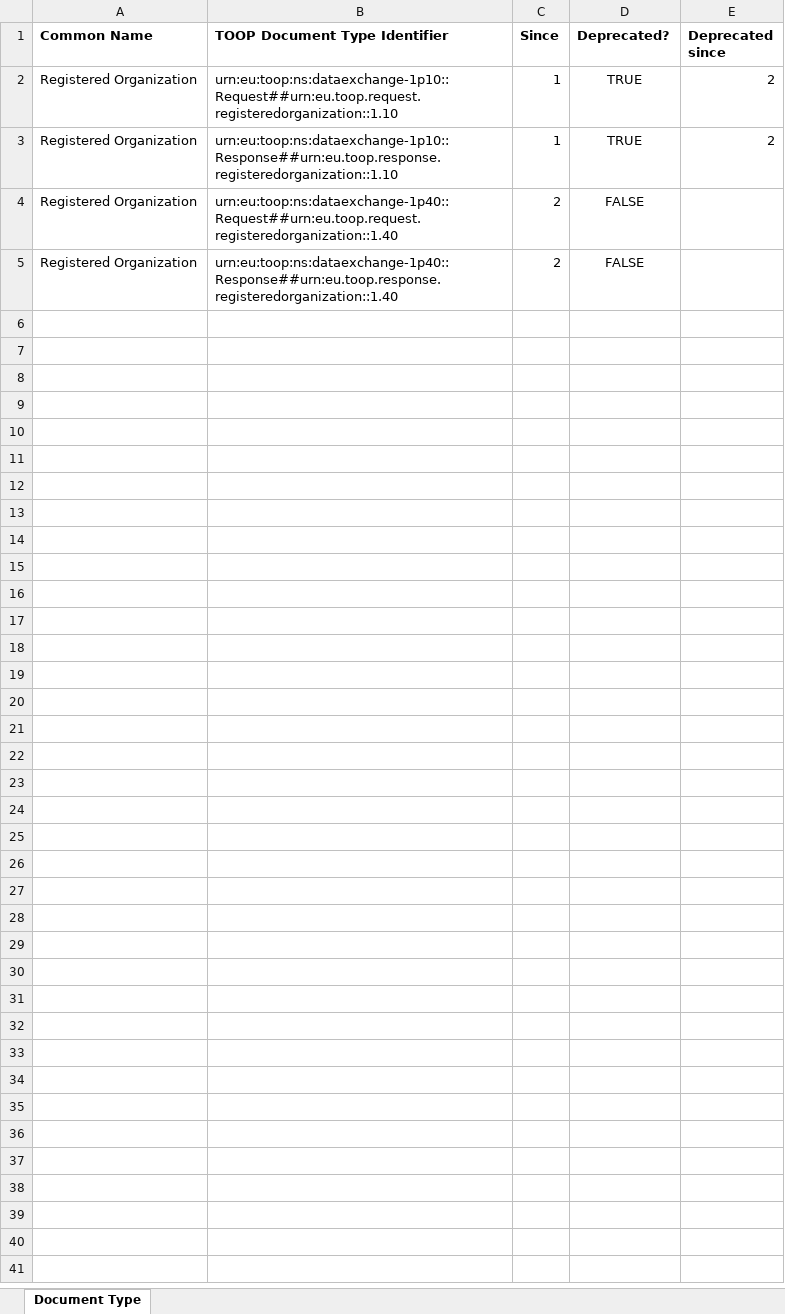
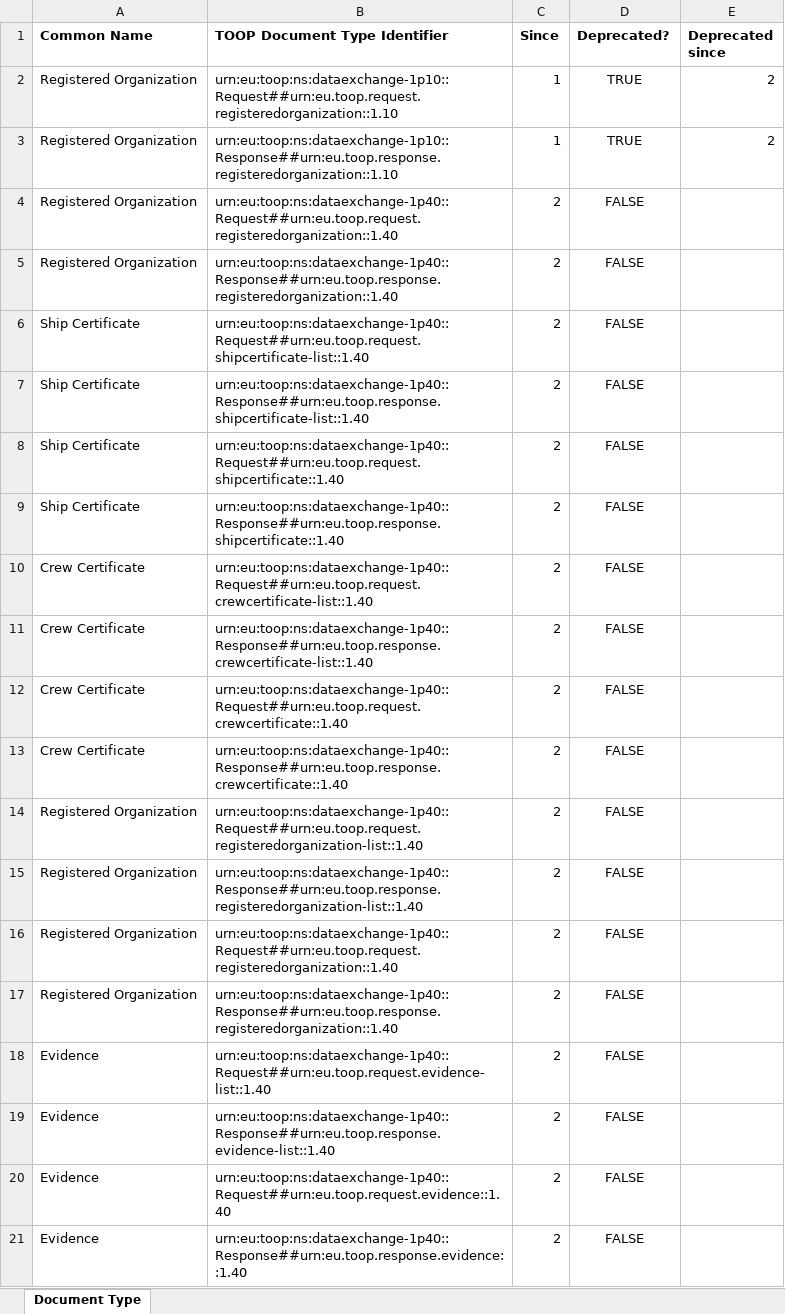
Before and after one commit to TOOP4EU/toop, an Excel workbook: Code Lists/ToopDocumentTypeIdentifiers-v2.xlsx, sheet Document Type, drawn as a sheet; values as stored, in another font and other column widths than the file's, no borders; the diff names each change by its address in the sheet, - before the commit and + after, or states it on an @@ line.

```diff
--- a/Code Lists/ToopDocumentTypeIdentifiers-v2.xlsx (sheet Document Type)
+++ b/Code Lists/ToopDocumentTypeIdentifiers-v2.xlsx (sheet Document Type)
+row 6: Ship Certificate | urn:eu:toop:ns:dataexchange-1p40::Request##urn:eu.toop.request.shipcertificate-list::1.40 | 2 | FALSE
+row 7: Ship Certificate | urn:eu:toop:ns:dataexchange-1p40::Response##urn:eu.toop.response.shipcertificate-list::1.40 | 2 | FALSE
+row 8: Ship Certificate | urn:eu:toop:ns:dataexchange-1p40::Request##urn:eu.toop.request.shipcertificate::1.40 | 2 | FALSE
+row 9: Ship Certificate | urn:eu:toop:ns:dataexchange-1p40::Response##urn:eu.toop.response.shipcertificate::1.40 | 2 | FALSE
+row 10: Crew Certificate | urn:eu:toop:ns:dataexchange-1p40::Request##urn:eu.toop.request.crewcertificate-list::1.40 | 2 | FALSE
+row 11: Crew Certificate | urn:eu:toop:ns:dataexchange-1p40::Response##urn:eu.toop.response.crewcertificate-list::1.40 | 2 | FALSE
+row 12: Crew Certificate | urn:eu:toop:ns:dataexchange-1p40::Request##urn:eu.toop.request.crewcertificate::1.40 | 2 | FALSE
+row 13: Crew Certificate | urn:eu:toop:ns:dataexchange-1p40::Response##urn:eu.toop.response.crewcertificate::1.40 | 2 | FALSE
+row 14: Registered Organization | urn:eu:toop:ns:dataexchange-1p40::Request##urn:eu.toop.request.registeredorganization-list::1.40 | 2 | FALSE
+row 15: Registered Organization | urn:eu:toop:ns:dataexchange-1p40::Response##urn:eu.toop.response.registeredorganization-list::1.40 | 2 | FALSE
+row 16: Registered Organization | urn:eu:toop:ns:dataexchange-1p40::Request##urn:eu.toop.request.registeredorganization::1.40 | 2 | FALSE
+row 17: Registered Organization | urn:eu:toop:ns:dataexchange-1p40::Response##urn:eu.toop.response.registeredorganization::1.40 | 2 | FALSE
+row 18: Evidence | urn:eu:toop:ns:dataexchange-1p40::Request##urn:eu.toop.request.evidence-list::1.40 | 2 | FALSE
+row 19: Evidence | urn:eu:toop:ns:dataexchange-1p40::Response##urn:eu.toop.response.evidence-list::1.40 | 2 | FALSE
+row 20: Evidence | urn:eu:toop:ns:dataexchange-1p40::Request##urn:eu.toop.request.evidence::1.40 | 2 | FALSE
+row 21: Evidence | urn:eu:toop:ns:dataexchange-1p40::Response##urn:eu.toop.response.evidence::1.40 | 2 | FALSE
```
Also changed, not shown: Code Lists/ToopProcessIdentifiers-v2.xlsx, 5 other files.
